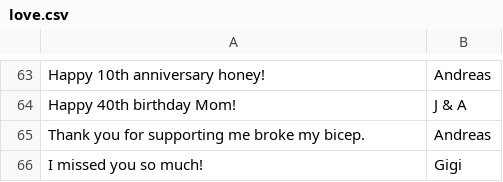
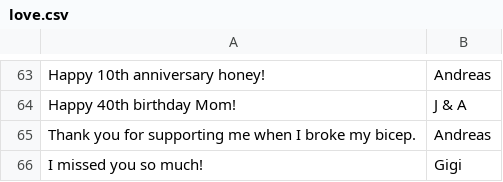
Before and after one commit to AndreasChristianson/time-and-temp, a CSV file: love.csv, drawn as a sheet; only a part is shown, gaps mark what is left out; the diff names each change by its address in the sheet, - before the commit and + after, or states it on an @@ line.

Commit message:
Update love.csv

```diff
--- a/love.csv
+++ b/love.csv
-A65: …supporting me broke my…
+A65: …supporting me when I broke my…
```
